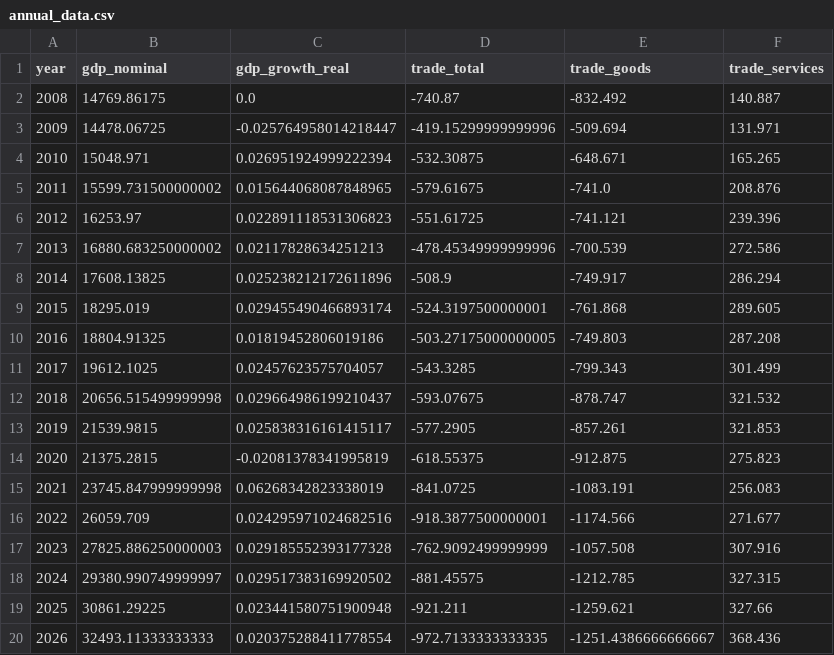
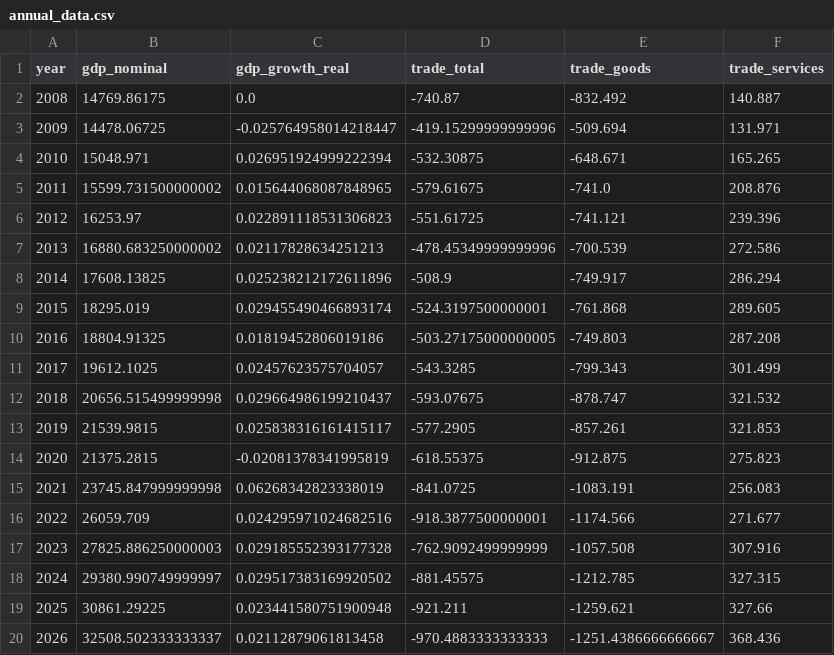
Before and after one commit to robyoung1968/national-economy-audit, a CSV file: annual_data.csv, drawn as a sheet.

```diff
--- a/annual_data.csv
+++ b/annual_data.csv
@@ -19,2 +19,2 @@ year,gdp_nominal,gdp_growth_real,trade_total,trade_goods,trade_services
 2025,30861.29225,0.023441580751900948,-921.211,-1259.621,327.66
-2026,32493.11333333333,0.020375288411778554,-972.7133333333335,-1251.4386666666667,368.436
+2026,32508.502333333337,0.02112879061813458,-970.4883333333333,-1251.4386666666667,368.436
```
Also changed, not shown: economic_data.csv, 3 other files.
